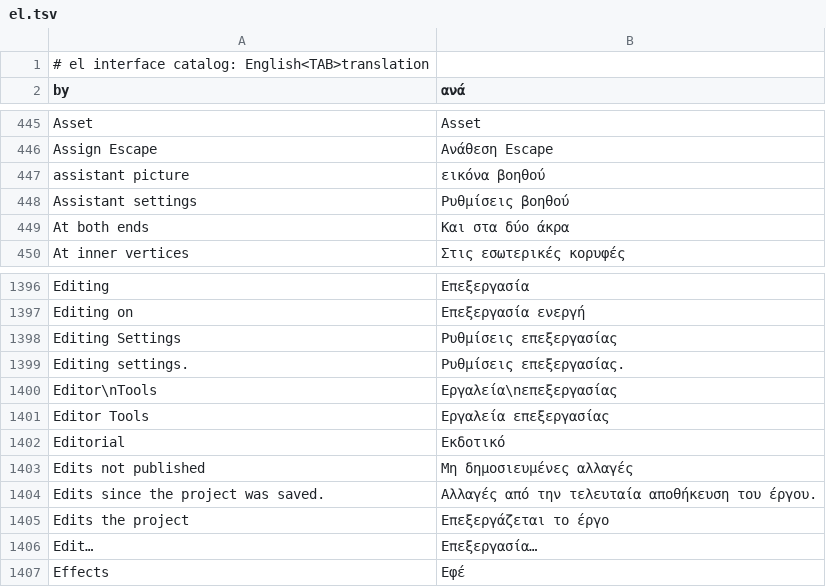
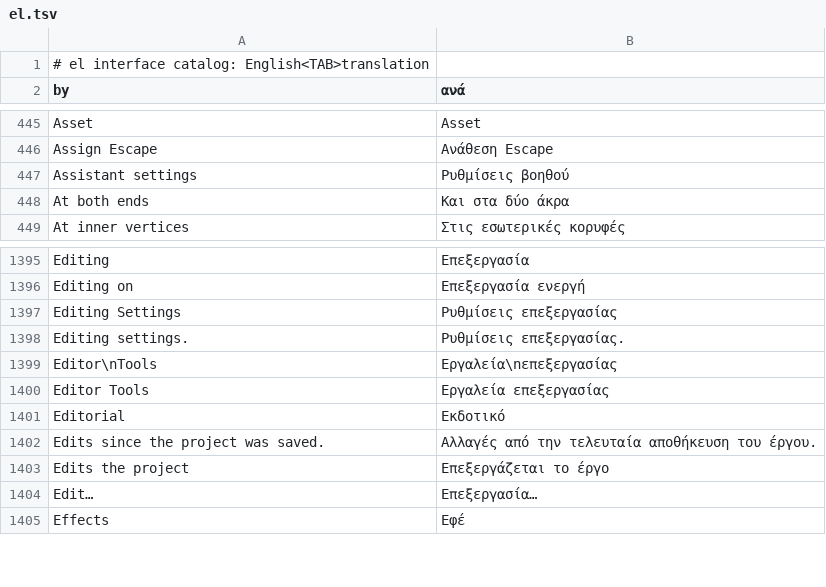
Before and after one commit to ninhhaidang/RustGIS, a TSV file: crates/ui-egui/src/i18n/el.tsv, drawn as a sheet; only a part is shown, gaps mark what is left out.

```diff
--- a/crates/ui-egui/src/i18n/el.tsv
+++ b/crates/ui-egui/src/i18n/el.tsv
@@ -446,3 +446,2 @@ Asset	Asset
 Assign Escape	Ανάθεση Escape
-assistant picture	εικόνα βοηθού
 Assistant settings	Ρυθμίσεις βοηθού
@@ -1402,3 +1401,2 @@ Editor Tools	Εργαλεία επεξεργασίας
 Editorial	Εκδοτικό
-Edits not published	Μη δημοσιευμένες αλλαγές
 Edits since the project was saved.	Αλλαγές από την τελευταία αποθήκευση του έργου.
```
Also changed, not shown: crates/ui-egui/src/i18n/bn.tsv, crates/ui-egui/src/i18n/fa.tsv, 18 other files.
